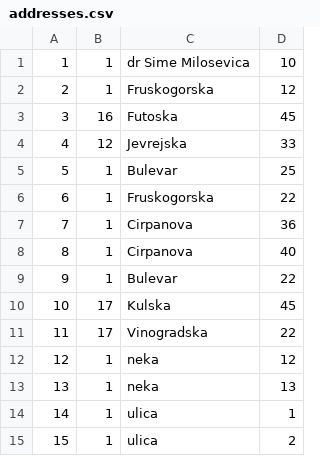
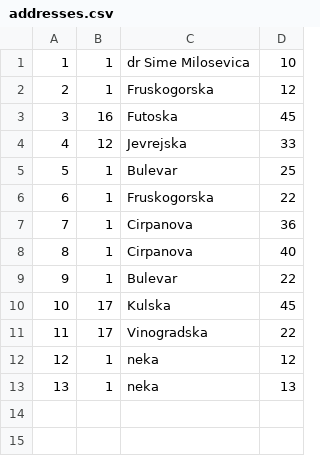
Before and after one commit to ratkovac/Booking-App, a CSV file: Resources/Data/addresses.csv, drawn as a sheet; the diff names each change by its address in the sheet, - before the commit and + after, or states it on an @@ line.

```diff
--- a/Resources/Data/addresses.csv
+++ b/Resources/Data/addresses.csv
-row 14: 14 | 1 | ulica | 1
-row 15: 15 | 1 | ulica | 2
```
Also changed, not shown: Resources/Data/drives.csv, 52 other files.
